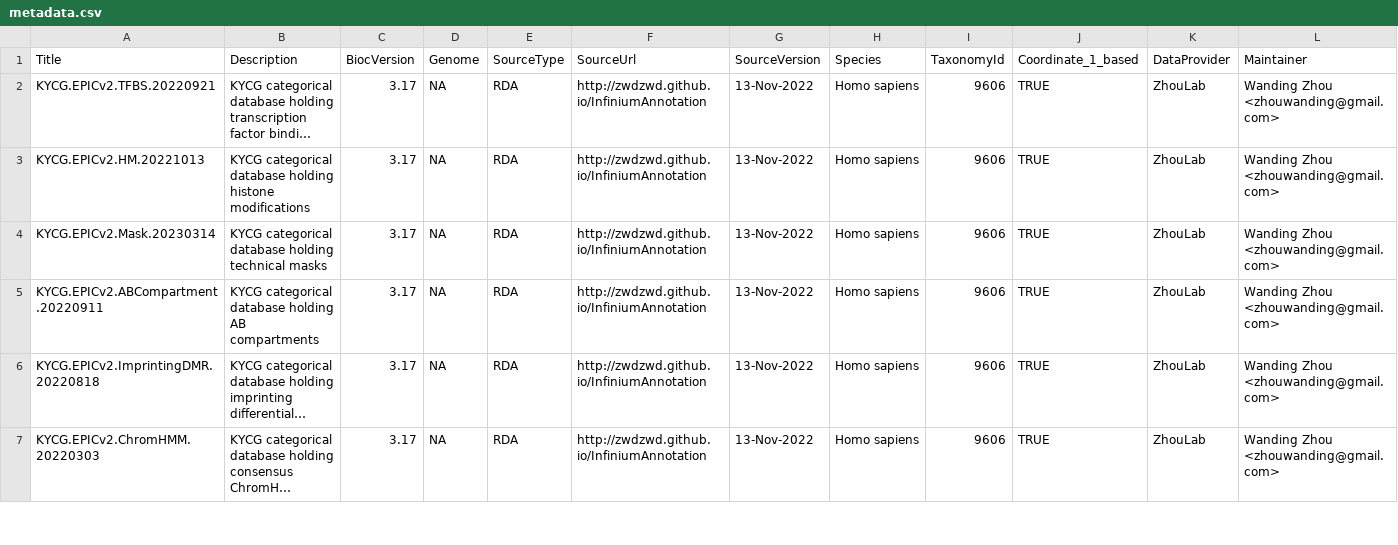
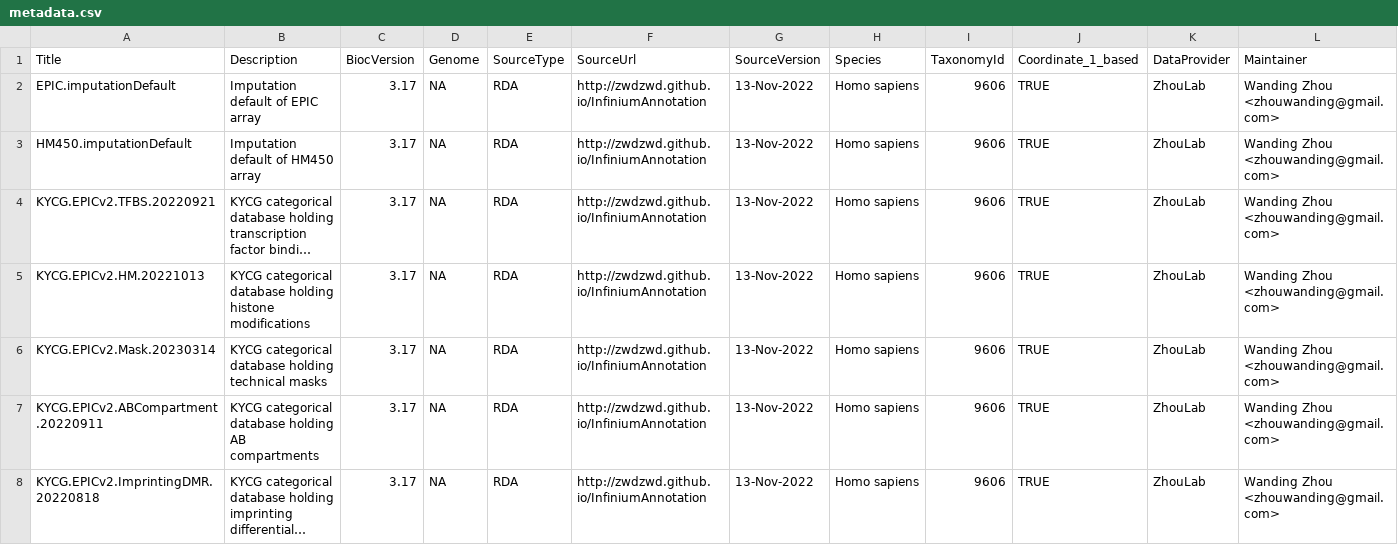
Before and after one commit to bioc/sesameData, a CSV file: inst/extdata/metadata.csv, drawn as a sheet; only a part is shown; the shorter side is filled out with more unchanged rows; long unchanged cells end in …; rows hold the shown columns only; the diff names each change by its address in the sheet, - before the commit and + after, or states it on an @@ line.

```diff
--- a/inst/extdata/metadata.csv
+++ b/inst/extdata/metadata.csv
+row 2: EPIC.imputationDefault | Imputation default of EPIC array | 3.17 | NA | RDA | http://zwdzwd.github.io/InfiniumAnnotation | 13-Nov-2022 | Homo sapiens | 9606 | TRUE | ZhouLab | Wanding Zhou <zhouwanding@gmail.com>
+row 3: HM450.imputationDefault | Imputation default of HM450 array | 3.17 | NA | RDA | http://zwdzwd.github.io/InfiniumAnnotation | 13-Nov-2022 | Homo sapiens | 9606 | TRUE | ZhouLab | Wanding Zhou <zhouwanding@gmail.com>
```
Also changed, not shown: 2 other files.
